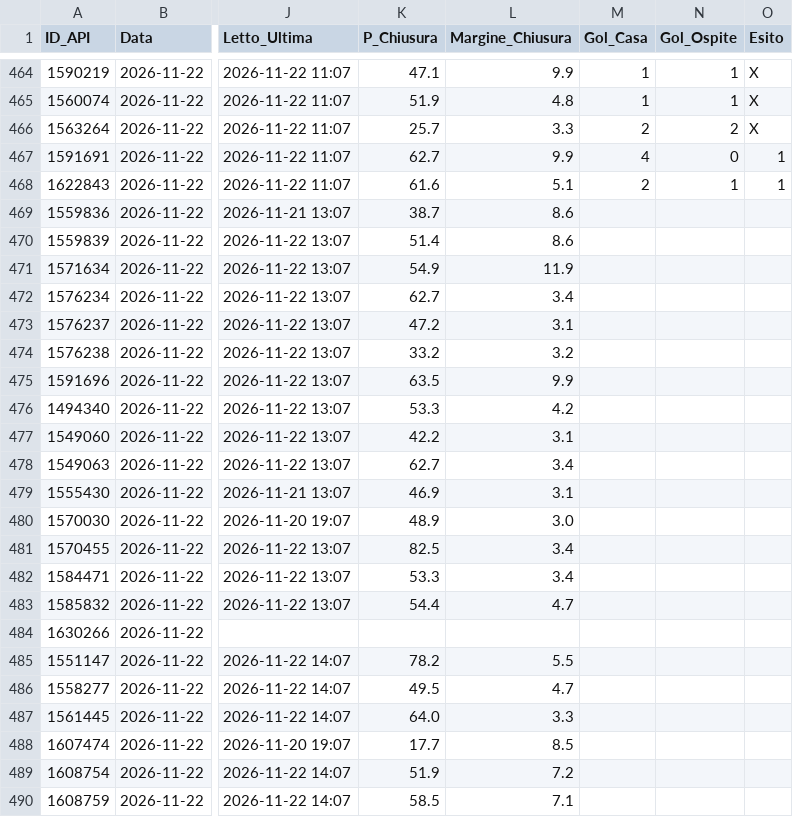
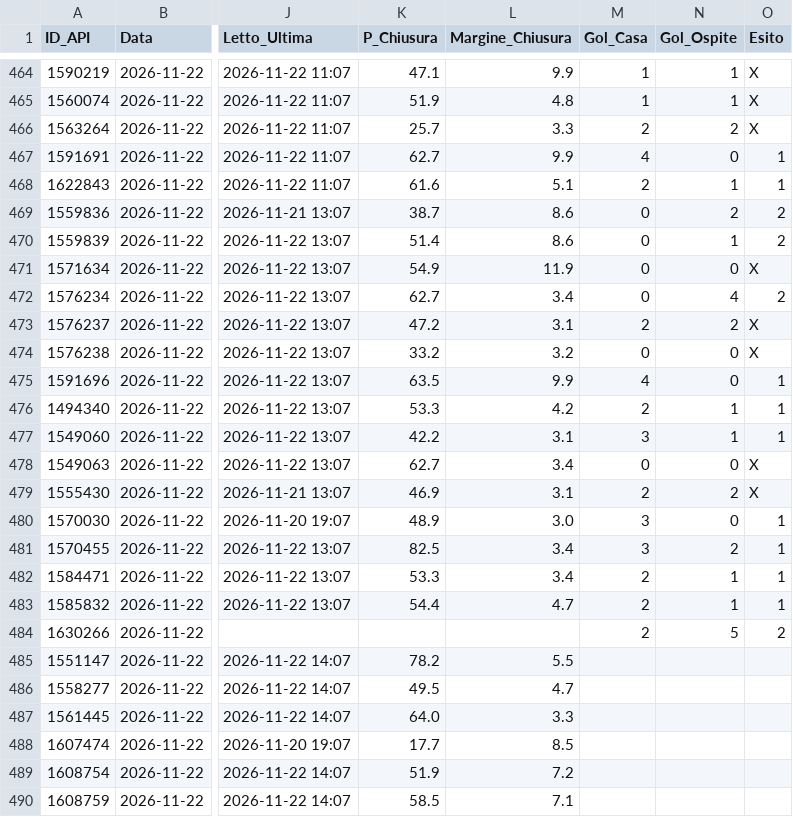
Before and after one commit to Caltiki/pronostici-repo, a CSV file: best_archivio.csv, drawn as a sheet; only a part is shown, gaps mark what is left out; the diff covers the shown part only; the diff names each change by its address in the sheet, - before the commit and + after, or states it on an @@ line.

```diff
--- a/best_archivio.csv
+++ b/best_archivio.csv
-M469:M472 (Gol_Casa): (empty)
+M469:M472 (Gol_Casa): 0
-N469 (Gol_Ospite): (empty)
+N469 (Gol_Ospite): 2
-O469:O470 (Esito): (empty)
+O469:O470 (Esito): 2
-N470 (Gol_Ospite): (empty)
+N470 (Gol_Ospite): 1
-N471 (Gol_Ospite): (empty)
+N471 (Gol_Ospite): 0
-O471 (Esito): (empty)
+O471 (Esito): X
-N472 (Gol_Ospite): (empty)
+N472 (Gol_Ospite): 4
-O472 (Esito): (empty)
+O472 (Esito): 2
-M473 (Gol_Casa): (empty)
+M473 (Gol_Casa): 2
-N473 (Gol_Ospite): (empty)
+N473 (Gol_Ospite): 2
-O473:O474 (Esito): (empty)
+O473:O474 (Esito): X
-M474 (Gol_Casa): (empty)
+M474 (Gol_Casa): 0
-N474:N475 (Gol_Ospite): (empty)
+N474:N475 (Gol_Ospite): 0
-M475 (Gol_Casa): (empty)
+M475 (Gol_Casa): 4
-O475:O477 (Esito): (empty)
+O475:O477 (Esito): 1
-M476 (Gol_Casa): (empty)
+M476 (Gol_Casa): 2
-N476:N477 (Gol_Ospite): (empty)
+N476:N477 (Gol_Ospite): 1
-M477 (Gol_Casa): (empty)
+M477 (Gol_Casa): 3
-M478 (Gol_Casa): (empty)
+M478 (Gol_Casa): 0
-N478 (Gol_Ospite): (empty)
+N478 (Gol_Ospite): 0
-O478:O479 (Esito): (empty)
+O478:O479 (Esito): X
-M479 (Gol_Casa): (empty)
+M479 (Gol_Casa): 2
-N479 (Gol_Ospite): (empty)
+N479 (Gol_Ospite): 2
-M480:M481 (Gol_Casa): (empty)
+M480:M481 (Gol_Casa): 3
-N480 (Gol_Ospite): (empty)
+N480 (Gol_Ospite): 0
-O480:O483 (Esito): (empty)
+O480:O483 (Esito): 1
-N481 (Gol_Ospite): (empty)
+N481 (Gol_Ospite): 2
-M482:M484 (Gol_Casa): (empty)
+M482:M484 (Gol_Casa): 2
-N482:N483 (Gol_Ospite): (empty)
+N482:N483 (Gol_Ospite): 1
-N484 (Gol_Ospite): (empty)
+N484 (Gol_Ospite): 5
-O484 (Esito): (empty)
+O484 (Esito): 2
```
Also changed, not shown: 50 edited cells elsewhere in this file, pinnacle_archivio.csv, predizioni_archivio.csv, 9 other files.
